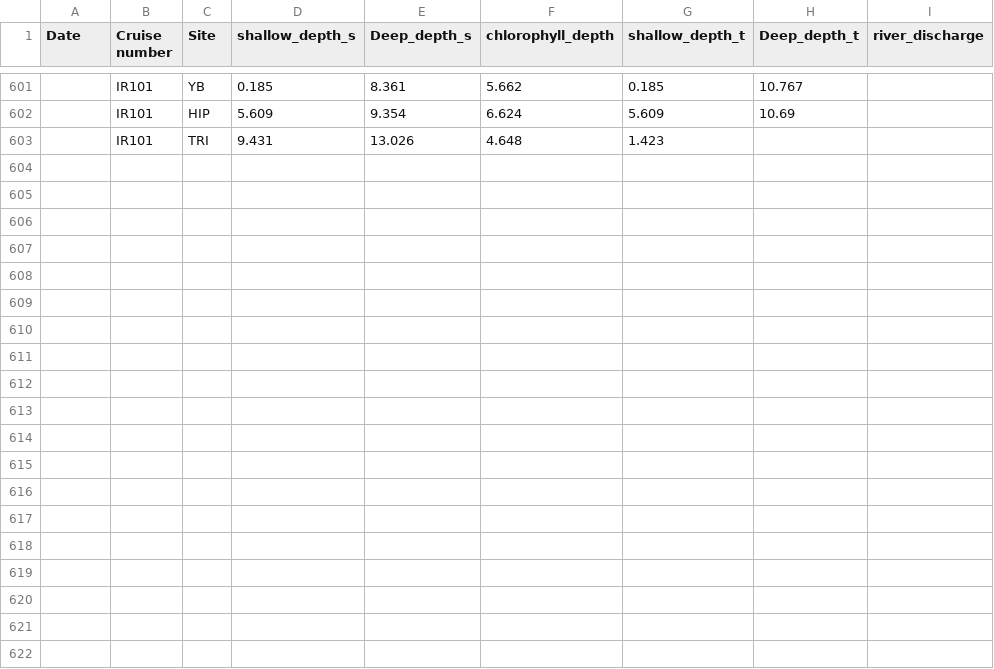
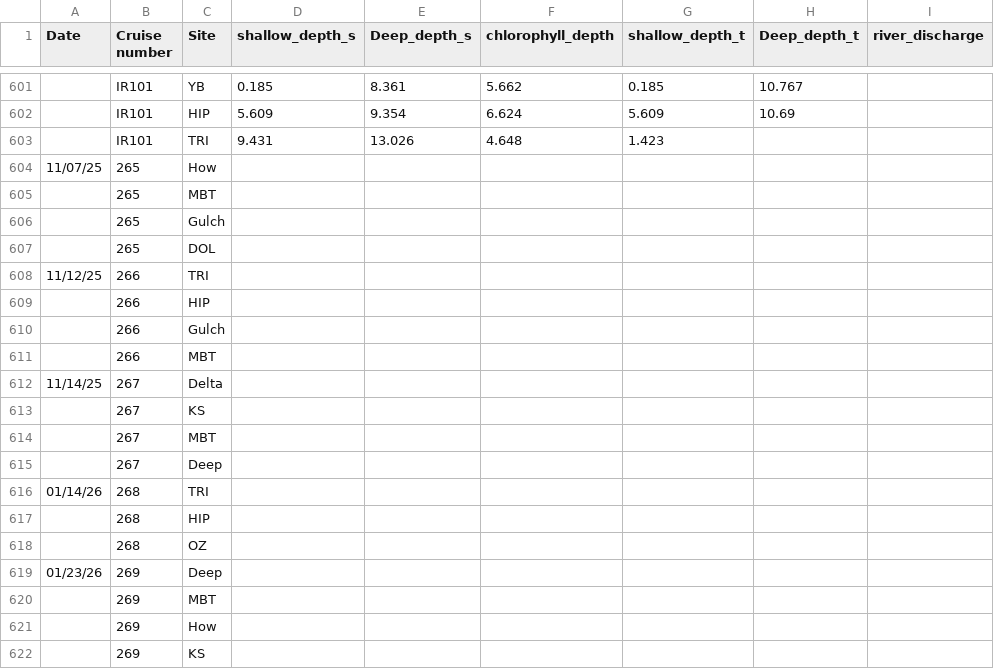
Before and after one commit to Revenant-12/Chlorocline-Predictor, a CSV file: Raw data chlorocline.csv, drawn as a sheet; only a part is shown, gaps mark what is left out; the diff covers the shown part only.

```diff
--- a/Raw data chlorocline.csv
+++ b/Raw data chlorocline.csv
@@ -603 +603,20 @@
 ,IR101,TRI,9.431,13.026,4.648,1.423,,,
+11/07/25,265,How,,,,,,,
+,265,MBT,,,,,,,
+,265,Gulch,,,,,,,
+,265,DOL,,,,,,,
+11/12/25,266,TRI,,,,,,,
+,266,HIP,,,,,,,
+,266,Gulch,,,,,,,
+,266,MBT,,,,,,,
+11/14/25,267,Delta,,,,,,,
+,267,KS,,,,,,,
+,267,MBT,,,,,,,
+,267,Deep,,,,,,,
+01/14/26,268,TRI,,,,,,,
+,268,HIP,,,,,,,
+,268,OZ,,,,,,,
+01/23/26,269,Deep,,,,,,,
+,269,MBT,,,,,,,
+,269,How,,,,,,,
+,269,KS,,,,,,,
```
Also changed, not shown: 9 added rows elsewhere in this file, dropped_rows_inspection.csv, 4 other files.
